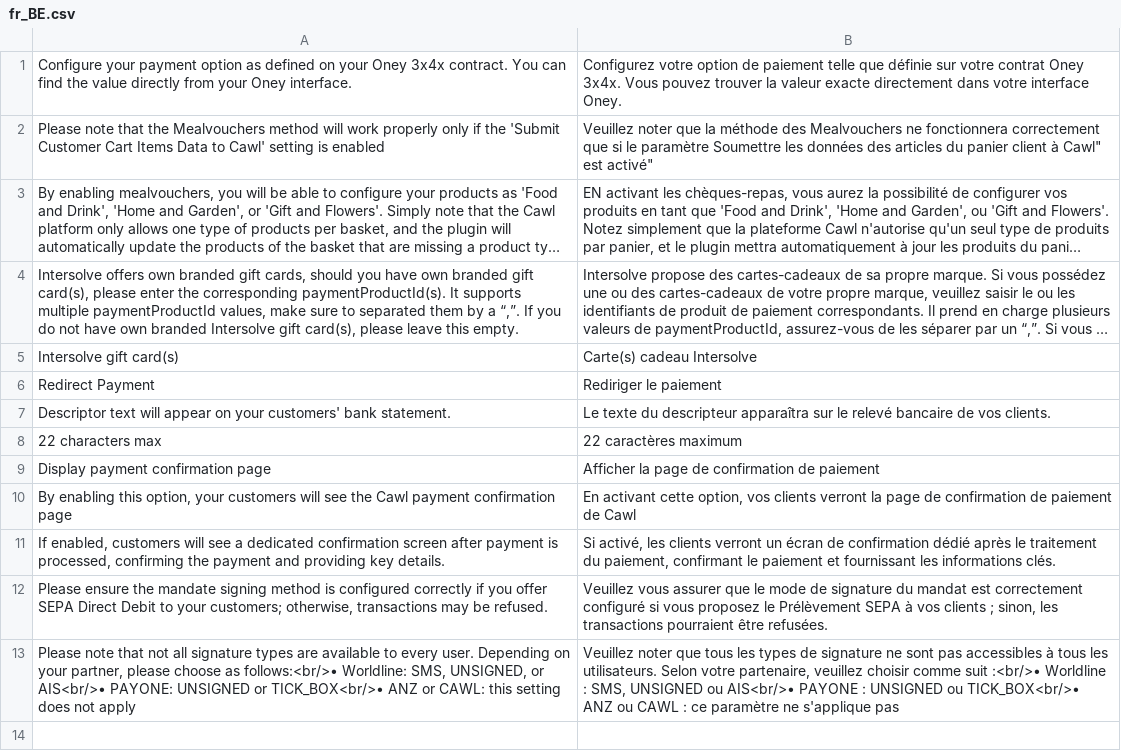
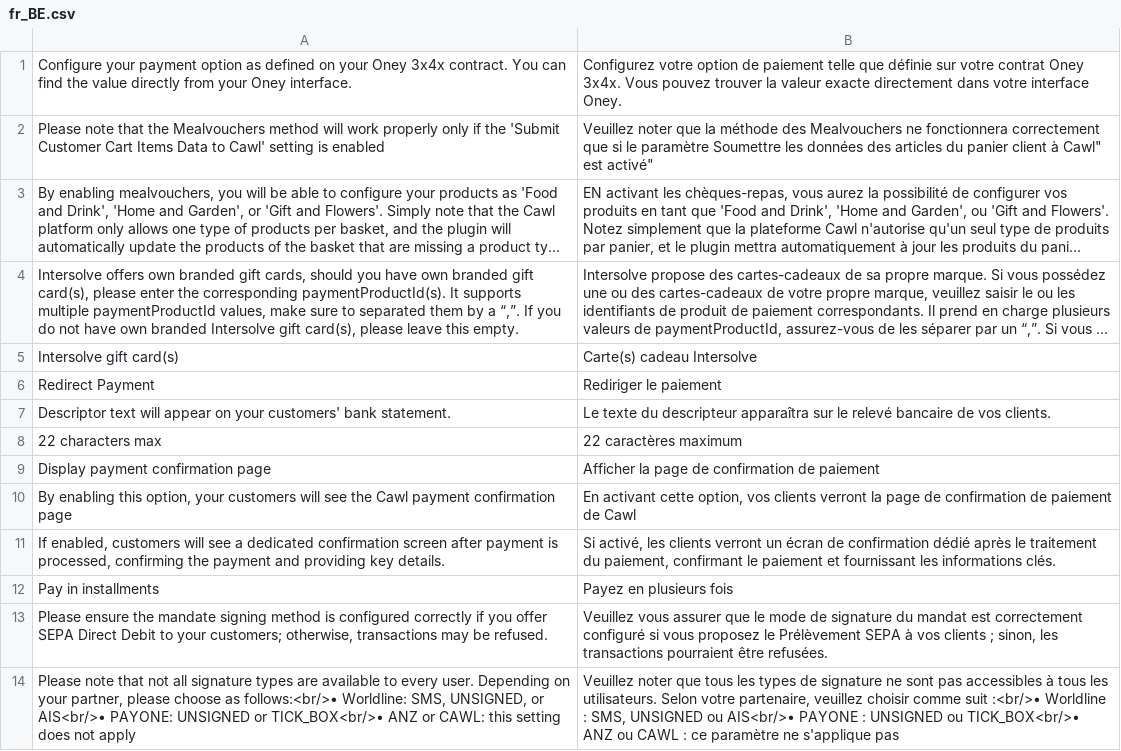
Before and after one commit to CAWL-ecommerce/cawl-plugin-magento-redirect-payments, a CSV file: i18n/fr_BE.csv, drawn as a sheet; long unchanged cells end in …; the diff names each change by its address in the sheet, - before the commit and + after, or states it on an @@ line.

```diff
--- a/i18n/fr_BE.csv
+++ b/i18n/fr_BE.csv
+row 12: Pay in installments | Payez en plusieurs fois
```
Also changed, not shown: i18n/es_AR.csv, i18n/es_CL.csv, 27 other files.
